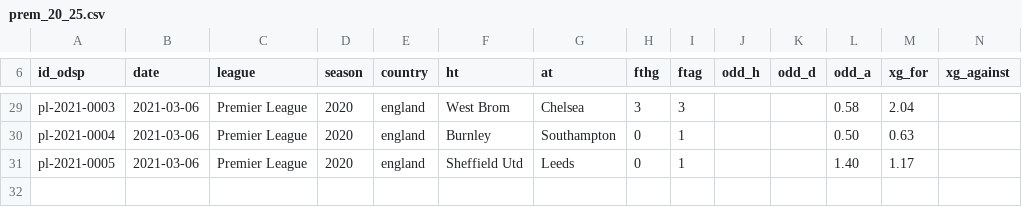
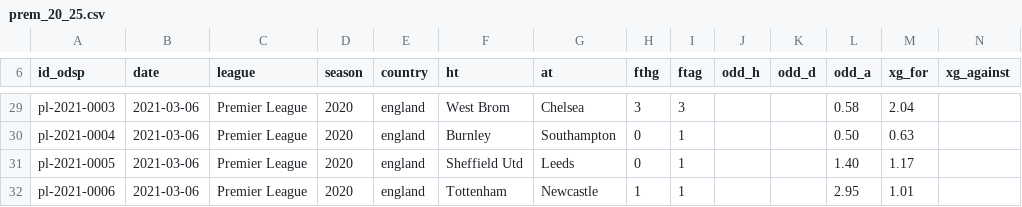
Before and after one commit to ReverseMomentum/TurnaroundIQ, a CSV file: stats/prem_20_25.csv, drawn as a sheet; only a part is shown, gaps mark what is left out; the diff names each change by its address in the sheet, - before the commit and + after, or states it on an @@ line.

Commit message:
Add Tottenham vs Newcastle (2021-03-06)

```diff
--- a/stats/prem_20_25.csv
+++ b/stats/prem_20_25.csv
+row 32: pl-2021-0006 | 2021-03-06 | Premier League | 2020 | england | Tottenham | Newcastle | 1 | 1 |  |  | 2.95 | 1.01
```
